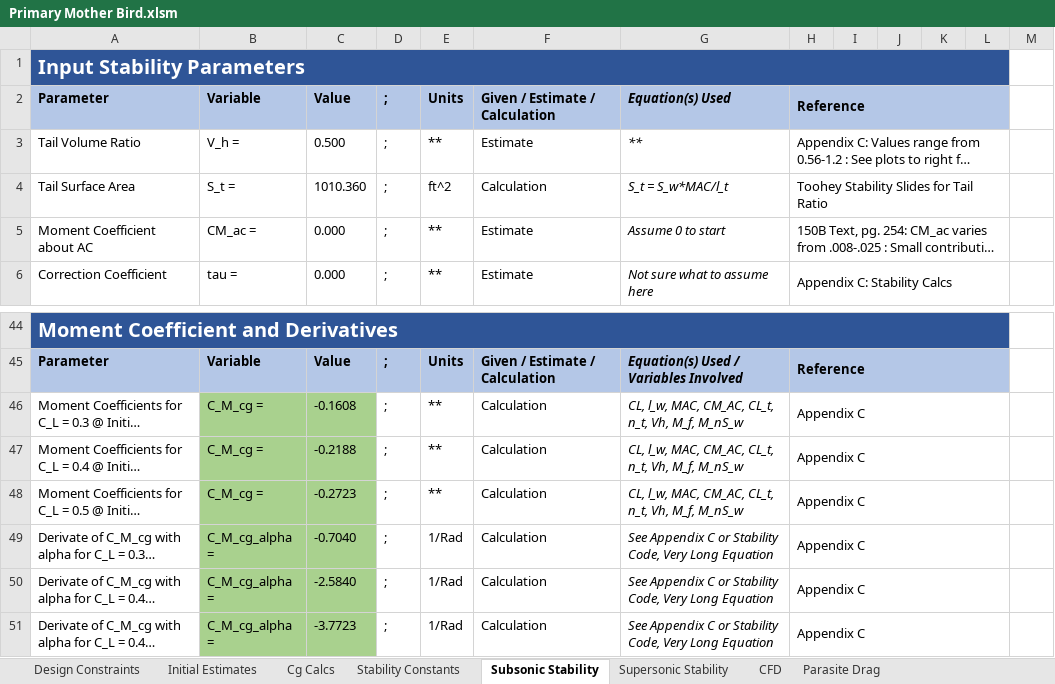
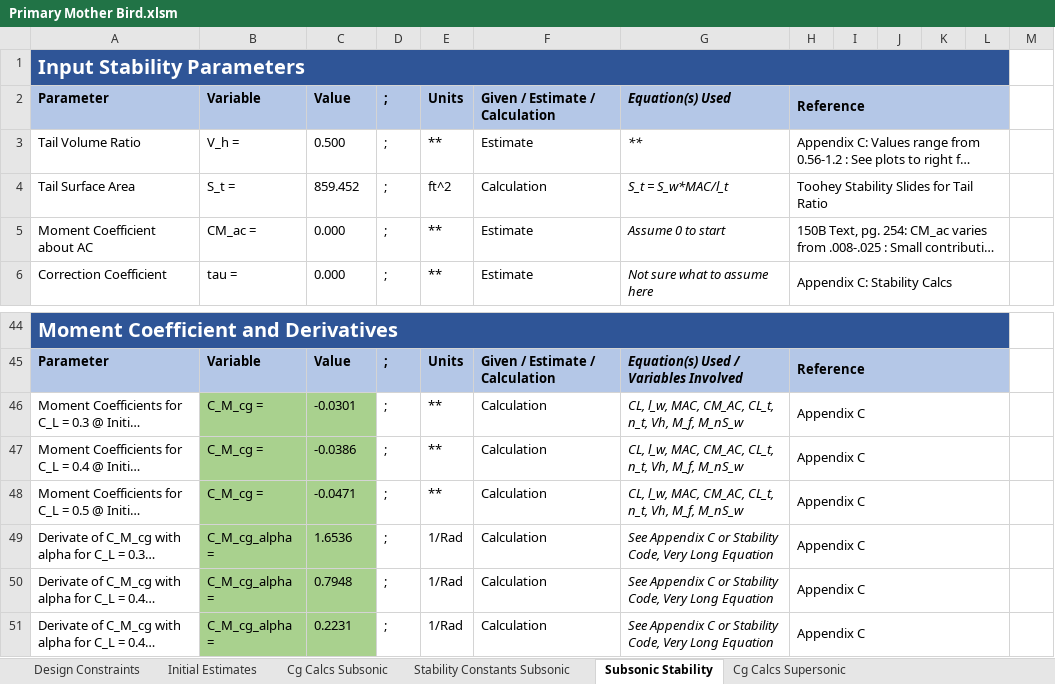
Before and after one commit to PrescottJRynewicz/154Design, an Excel workbook: Primary Mother Bird.xlsm, sheet Subsonic Stability, drawn as a sheet; only a part is shown, gaps mark what is left out; long unchanged cells end in …; values as stored, in another font and other column widths than the file's, no borders; the diff names each change by its address in the sheet, - before the commit and + after, or states it on an @@ line.

Commit message:
Finished version for updated supersonic stabilit. Backup Stability for subsonic before changing.

```diff
--- a/Primary Mother Bird.xlsm (sheet Subsonic Stability)
+++ b/Primary Mother Bird.xlsm (sheet Subsonic Stability)
-sheet tab: Cg Calcs
+sheet tab: Cg Calcs Supersonic
-sheet tab: Stability Constants
+sheet tab: Stability Constants Subsonic
+sheet tab: Cg Calcs Subsonic
@@ sheet tab order changed: Design Constraints | Initial Estimates | Cg Calcs Subsonic | Stability Constants Subsonic | Subsonic Stability | Cg Calcs Supersonic @@
-C4: 1010.360
+C4: 859.452
-C46: -0.1608
+C46: -0.0301
-C47: -0.2188
+C47: -0.0386
-C48: -0.2723
+C48: -0.0471
-C49: -0.7040
+C49: 1.6536
-C50: -2.5840
+C50: 0.7948
-C51: -3.7723
+C51: 0.2231
```
Also changed, not shown: sheet Supersonic Stability, sheet Final Aircraft Checkouts, sheet Stability Constants Subsonic, sheet Cg Calcs Supersonic, other sheet tabs, formulas that keep their value, charts or pictures.
